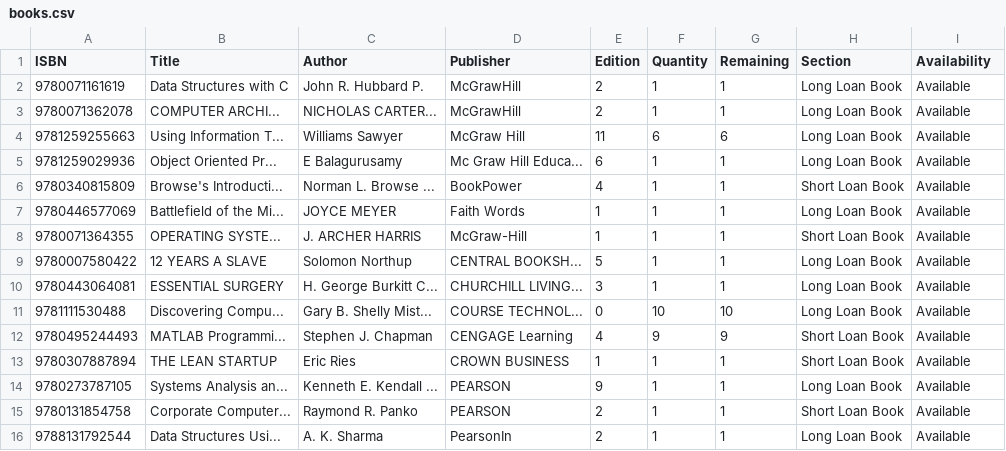
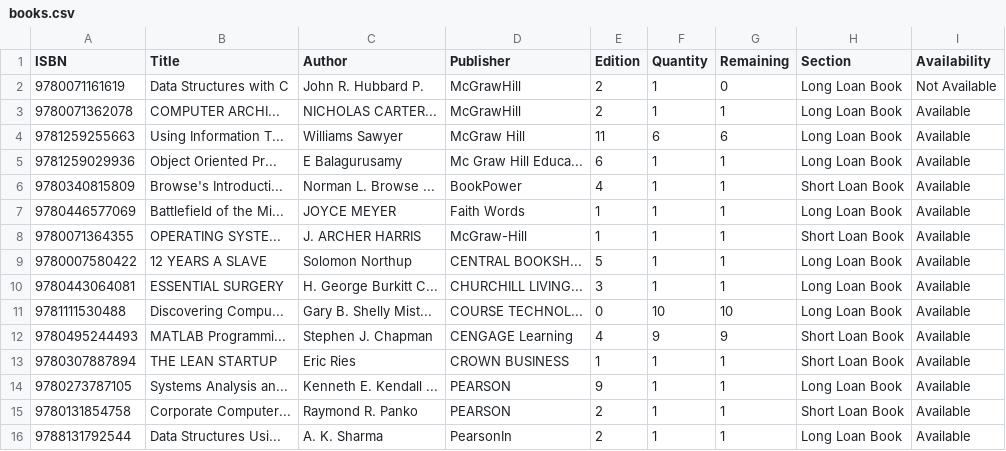
Before and after one commit to mehrinnasa/LibraryManagementSystem, a CSV file: data/books.csv, drawn as a sheet.

```diff
--- a/data/books.csv
+++ b/data/books.csv
@@ -1,3 +1,3 @@
 ISBN,Title,Author,Publisher,Edition,Quantity,Remaining,Section,Availability
-9780071161619,Data Structures with C,John R. Hubbard P.,McGrawHill,2,1,1,Long Loan Book,Available
+9780071161619,Data Structures with C,John R. Hubbard P.,McGrawHill,2,1,0,Long Loan Book,Not Available
 9780071362078,COMPUTER ARCHI...,NICHOLAS CARTER...,McGrawHill,2,1,1,Long Loan Book,Available
```
Also changed, not shown: 2 other files.
